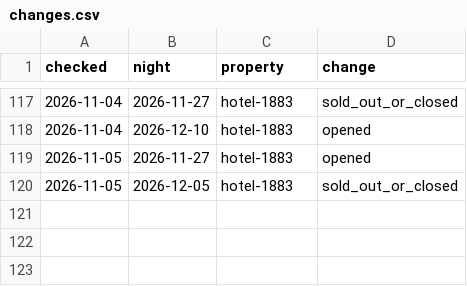
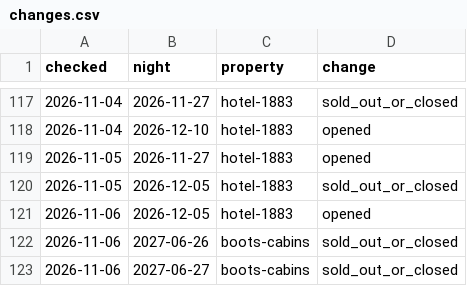
Before and after one commit to Theodore-Roosevelt-Presidential-Library/Lodging, a CSV file: docs/data/changes.csv, drawn as a sheet; only a part is shown, gaps mark what is left out.

```diff
--- a/docs/data/changes.csv
+++ b/docs/data/changes.csv
@@ -120 +120,4 @@ checked,night,property,change
 2026-11-05,2026-12-05,hotel-1883,sold_out_or_closed
+2026-11-06,2026-12-05,hotel-1883,opened
+2026-11-06,2027-06-26,boots-cabins,sold_out_or_closed
+2026-11-06,2027-06-27,boots-cabins,sold_out_or_closed
```
Also changed, not shown: 2 other files.
